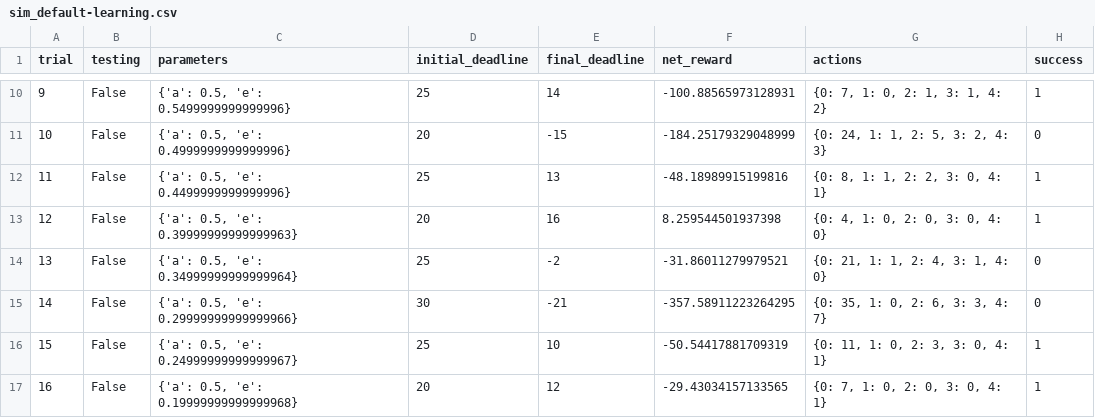
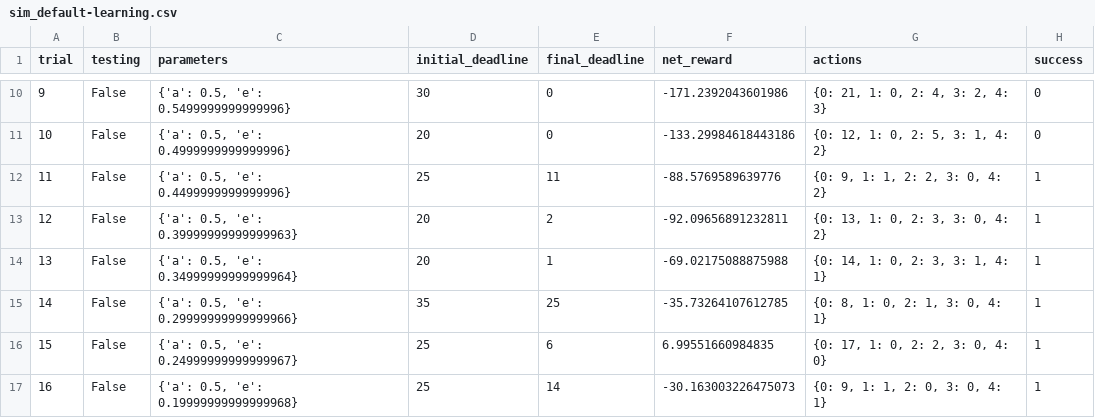
Before and after one commit to Corvids/machine-learning, a CSV file: projects/smartcab/logs/sim_default-learning.csv, drawn as a sheet; only a part is shown, gaps mark what is left out; the diff covers the shown part only.

```diff
--- a/projects/smartcab/logs/sim_default-learning.csv
+++ b/projects/smartcab/logs/sim_default-learning.csv
@@ -10,8 +10,8 @@ trial,testing,parameters,initial_deadline,final_deadline,net_reward,actions,succ
-9,False,"{'a': 0.5, 'e': 0.5499999999999996}",25,14,-100.88565973128931,"{0: 7, 1: 0, 2: 1, 3: 1, 4: 2}",1
-10,False,"{'a': 0.5, 'e': 0.4999999999999996}",20,-15,-184.25179329048999,"{0: 24, 1: 1, 2: 5, 3: 2, 4: 3}",0
-11,False,"{'a': 0.5, 'e': 0.4499999999999996}",25,13,-48.18989915199816,"{0: 8, 1: 1, 2: 2, 3: 0, 4: 1}",1
-12,False,"{'a': 0.5, 'e': 0.39999999999999963}",20,16,8.259544501937398,"{0: 4, 1: 0, 2: 0, 3: 0, 4: 0}",1
-13,False,"{'a': 0.5, 'e': 0.34999999999999964}",25,-2,-31.86011279979521,"{0: 21, 1: 1, 2: 4, 3: 1, 4: 0}",0
-14,False,"{'a': 0.5, 'e': 0.29999999999999966}",30,-21,-357.58911223264295,"{0: 35, 1: 0, 2: 6, 3: 3, 4: 7}",0
-15,False,"{'a': 0.5, 'e': 0.24999999999999967}",25,10,-50.54417881709319,"{0: 11, 1: 0, 2: 3, 3: 0, 4: 1}",1
-16,False,"{'a': 0.5, 'e': 0.19999999999999968}",20,12,-29.43034157133565,"{0: 7, 1: 0, 2: 0, 3: 0, 4: 1}",1
+9,False,"{'a': 0.5, 'e': 0.5499999999999996}",30,0,-171.2392043601986,"{0: 21, 1: 0, 2: 4, 3: 2, 4: 3}",0
+10,False,"{'a': 0.5, 'e': 0.4999999999999996}",20,0,-133.29984618443186,"{0: 12, 1: 0, 2: 5, 3: 1, 4: 2}",0
+11,False,"{'a': 0.5, 'e': 0.4499999999999996}",25,11,-88.5769589639776,"{0: 9, 1: 1, 2: 2, 3: 0, 4: 2}",1
+12,False,"{'a': 0.5, 'e': 0.39999999999999963}",20,2,-92.09656891232811,"{0: 13, 1: 0, 2: 3, 3: 0, 4: 2}",1
+13,False,"{'a': 0.5, 'e': 0.34999999999999964}",20,1,-69.02175088875988,"{0: 14, 1: 0, 2: 3, 3: 1, 4: 1}",1
+14,False,"{'a': 0.5, 'e': 0.29999999999999966}",35,25,-35.73264107612785,"{0: 8, 1: 0, 2: 1, 3: 0, 4: 1}",1
+15,False,"{'a': 0.5, 'e': 0.24999999999999967}",25,6,6.99551660984835,"{0: 17, 1: 0, 2: 2, 3: 0, 4: 0}",1
+16,False,"{'a': 0.5, 'e': 0.19999999999999968}",25,14,-30.163003226475073,"{0: 9, 1: 1, 2: 0, 3: 0, 4: 1}",1
```
Also changed, not shown: 78 edited cells elsewhere in this file, 5 other files.
